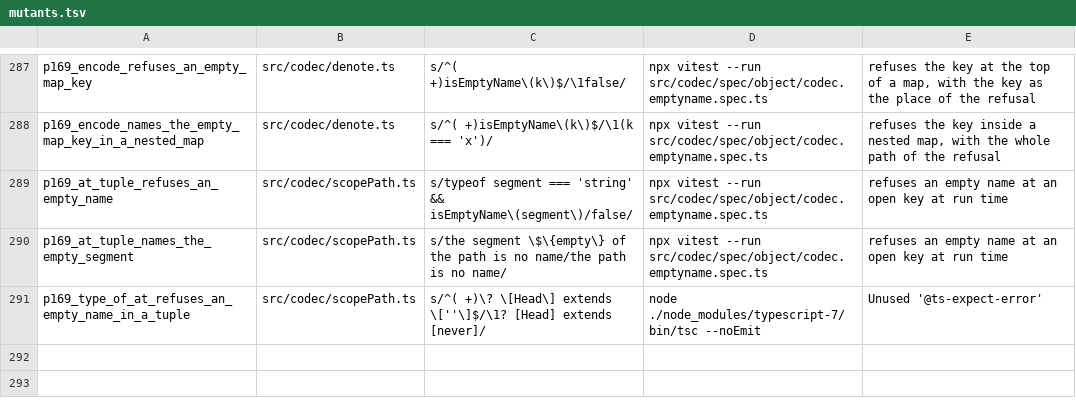
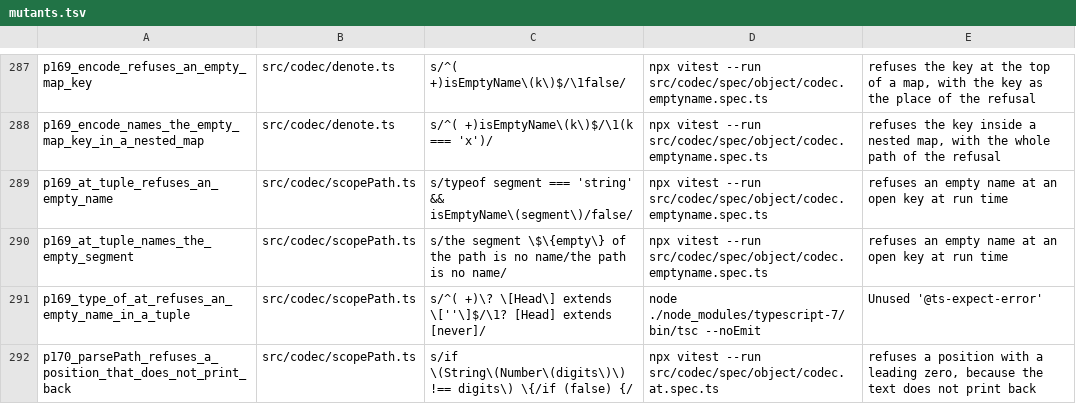
Before and after one commit to josher8a/rotorise, a TSV file: scripts/mutants.tsv, drawn as a sheet; only a part is shown, gaps mark what is left out; the diff names each change by its address in the sheet, - before the commit and + after, or states it on an @@ line.

Commit message:
fix(codec): parsePath refuses a position that does not print back
DynamoDB refuses a position with a leading zero: `litter[007]`,
`litter[00]` and `litter[01]` give a ValidationException in a
ProjectionExpression and in an UpdateExpression. The type of `at`
already refused such a literal, because a position is digits that print
back as the same text. `parsePath` read `tags[007]` as the position 7,
so `at` built the place `tags[7]` for a path that DynamoDB refuses.

`parsePath` now refuses a position where String(Number(digits)) is not
the digits, with a CodecError of the "is no document path" family. The
rule covers `tags[007]`, `tags[00]` and `tags[99999999999999999999]`.
At the base the last text built a place, and `path` threw. The type
is unchanged. `pathSegments` in Rotorise.ts is unchanged, because it
refuses each position.

The two tests of codec.at.spec.ts that stated the reading of the run
time now assert the throw, as their siblings do. One row in
scripts/mutants.tsv pins the check. No .lean file changes.

tests: 2972 passed to 2972 passed.
ts7 instantiations: 8883701 to 8883936.

```diff
--- a/scripts/mutants.tsv
+++ b/scripts/mutants.tsv
+row 292: p170_parsePath_refuses_a_position_that_does_not_print_back | src/codec/scopePath.ts | s/if \(String\(Number\(digits\)\) !== digits\) \{/if (false) {/ | npx vitest --run src/codec/spec/object/codec.at.spec.ts | refuses a position with a leading zero, because the text does not print back
```
Also changed, not shown: 2 other files.
